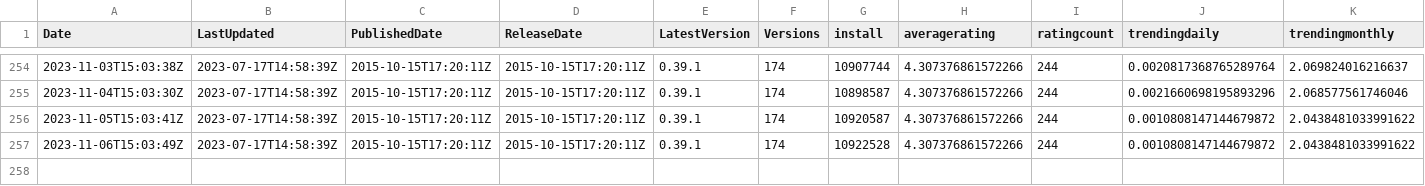
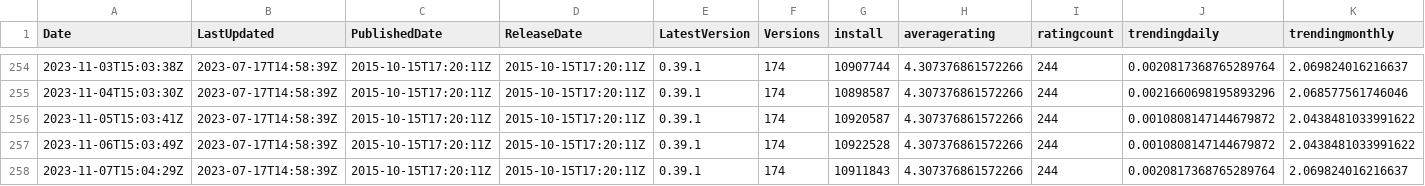
Before and after one commit to hyangah/vscode-go-stats, a CSV file: data/vscode_marketplace.csv, drawn as a sheet; only a part is shown, gaps mark what is left out; rows hold the shown columns only; the diff names each change by its address in the sheet, - before the commit and + after, or states it on an @@ line.

```diff
--- a/data/vscode_marketplace.csv
+++ b/data/vscode_marketplace.csv
+row 258: 2023-11-07T15:04:29Z | 2023-07-17T14:58:39Z | 2015-10-15T17:20:11Z | 2015-10-15T17:20:11Z | 0.39.1 | 174 | 10911843 | 4.307376861572266 | 244 | 0.0020817368765289764 | 2.069824016216637
```
